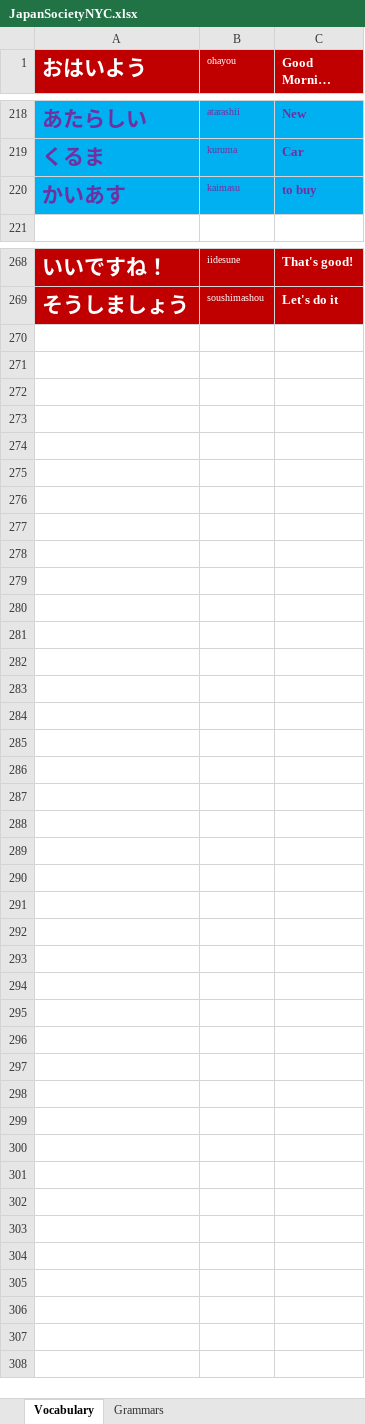
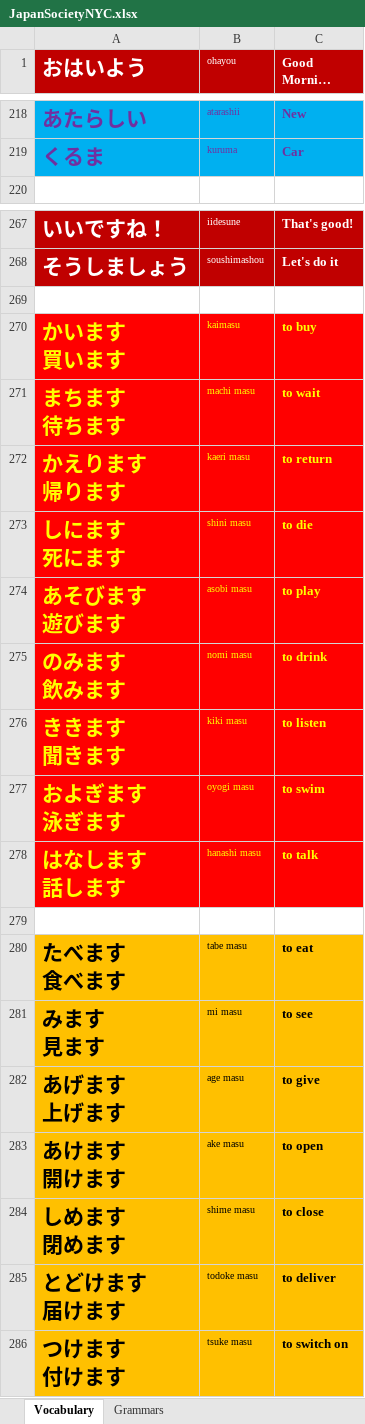
Before and after one commit to TienVNguyen/Japanese, an Excel workbook: JapanSocietyNYC.xlsx, sheet Vocabulary, drawn as a sheet; only a part is shown, gaps mark what is left out; long unchanged cells end in …; values as stored, in another font and other column widths than the file's, no borders; removed rows and columns are numbered as before the commit, all else as after; ↵ is a line break in a cell; the diff names each change by its address in the sheet, - before the commit and + after, or states it on an @@ line.

Commit message:
Update JapanSocietyNYC
- Japanese Lesson 17: Te form conjugation

```diff
--- a/JapanSocietyNYC.xlsx (sheet Vocabulary)
+++ b/JapanSocietyNYC.xlsx (sheet Vocabulary)
-row 220: かいあす | kaimasu | to buy
+row 269: (empty)
+row 270: かいます ↵ 買います | kaimasu | to buy
+row 271: まちます ↵ 待ちます | machi masu | to wait
+row 272: かえります ↵ 帰ります | kaeri masu | to return
+row 273: しにます ↵ 死にます | shini masu | to die
+row 274: あそびます ↵ 遊びます | asobi masu | to play
+row 275: のみます ↵ 飲みます | nomi masu | to drink
+row 276: ききます ↵ 聞きます | kiki masu | to listen
+row 277: およぎます ↵ 泳ぎます | oyogi masu | to swim
+row 278: はなします ↵ 話します | hanashi masu | to talk
+row 279: (empty)
+row 280: たべます ↵ 食べます | tabe masu | to eat
+row 281: みます ↵ 見ます | mi masu | to see
+row 282: あげます ↵ 上げます | age masu | to give
+row 283: あけます ↵ 開けます | ake masu | to open
+row 284: しめます ↵ 閉めます | shime masu | to close
+row 285: とどけます ↵ 届けます | todoke masu | to deliver
+row 286: つけます ↵ 付けます | tsuke masu | to switch on
```
Also changed, not shown: sheet Grammars.
